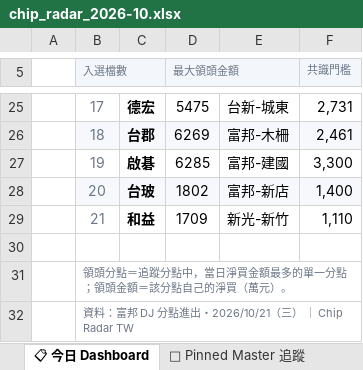
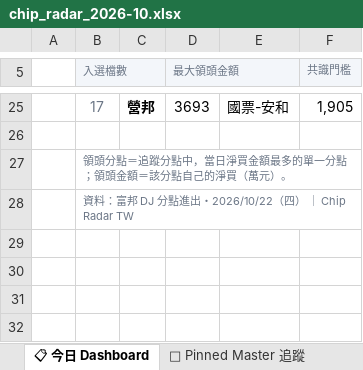
Before and after one commit to DRwillychiu/CHIP_RADAR_TW, an Excel workbook: data/reports/chip_radar_2026-10.xlsx, sheet 📋 今日 Dashboard, drawn as a sheet; only a part is shown, gaps mark what is left out; values as stored, in another font and other column widths than the file's, no borders; removed rows and columns are numbered as before the commit, all else as after; the diff covers the shown part only; the diff names each change by its address in the sheet, - before the commit and + after, or states it on an @@ line.

```diff
--- a/data/reports/chip_radar_2026-10.xlsx (sheet 📋 今日 Dashboard)
+++ b/data/reports/chip_radar_2026-10.xlsx (sheet 📋 今日 Dashboard)
-C25: 德宏
+C25: 營邦
-D25 (最大領頭金額): 5475
+D25 (最大領頭金額): 3693
-E25: 台新-城東
+E25: 國票-安和
-F25 (共識門檻): 2,731
+F25 (共識門檻): 1,905
-row 26:  | 18 | 台郡 | 6269 | 富邦-木柵 | 2,461
-row 27:  | 19 | 啟碁 | 6285 | 富邦-建國 | 3,300
-row 28:  | 20 | 台玻 | 1802 | 富邦-新店 | 1,400
-row 29:  | 21 | 和益 | 1709 | 新光-新竹 | 1,110
-B28 (入選檔數): 資料：富邦 DJ 分點進出・2026/10/21（三） ｜ Chip Radar TW
+B28 (入選檔數): 資料：富邦 DJ 分點進出・2026/10/22（四） ｜ Chip Radar TW
```
Also changed, not shown: 63 edited cells elsewhere in this sheet, sheet 20261021, sheet 🔁 焦家匯撥, sheet 📌 Pinned Master 追蹤, other sheet tabs, data/reports/latest.xlsx, 34 other files.
